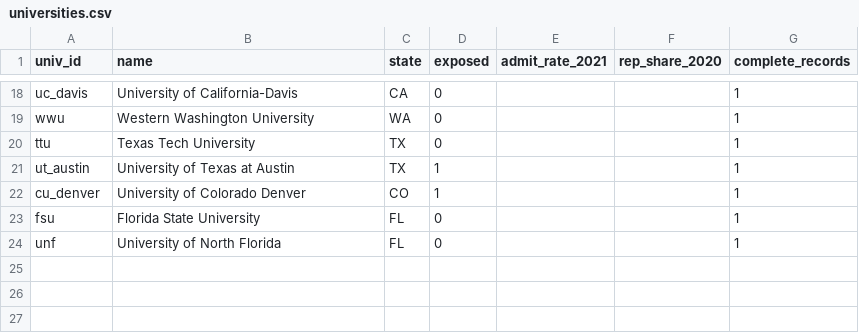
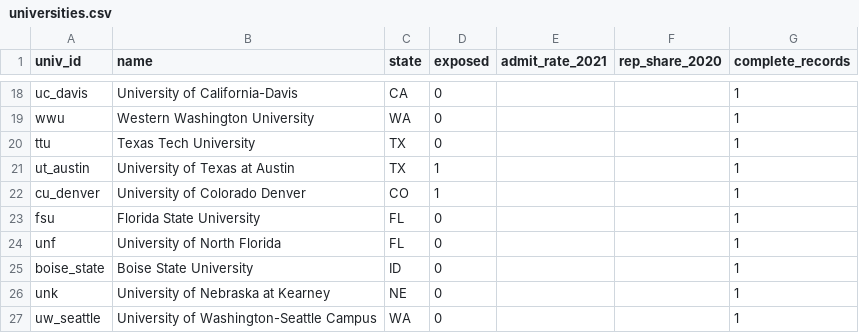
Before and after one commit to taylormcandrew/fa26-1433-TAYLORM5, a CSV file: data/raw/universities.csv, drawn as a sheet; only a part is shown, gaps mark what is left out; the diff names each change by its address in the sheet, - before the commit and + after, or states it on an @@ line.

```diff
--- a/data/raw/universities.csv
+++ b/data/raw/universities.csv
+row 25: boise_state | Boise State University | ID | 0 |  |  | 1
+row 26: unk | University of Nebraska at Kearney | NE | 0 |  |  | 1
+row 27: uw_seattle | University of Washington-Seattle Campus | WA | 0 |  |  | 1
```
Also changed, not shown: output/tables/descriptives.csv, output/tables/did_results.csv, 15 other files.
